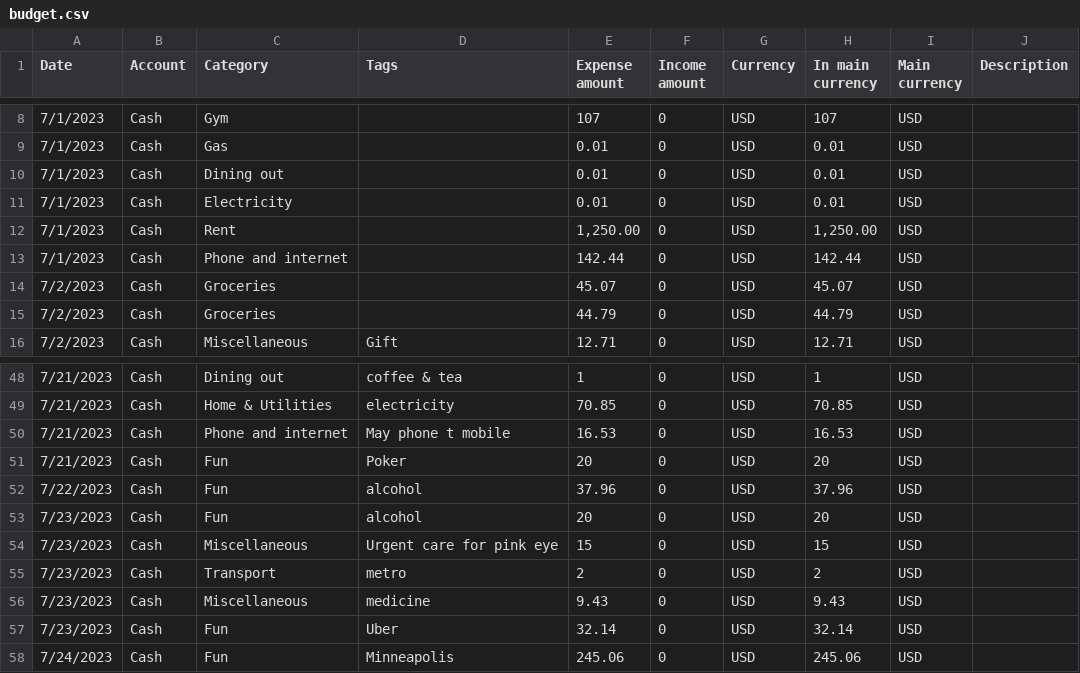
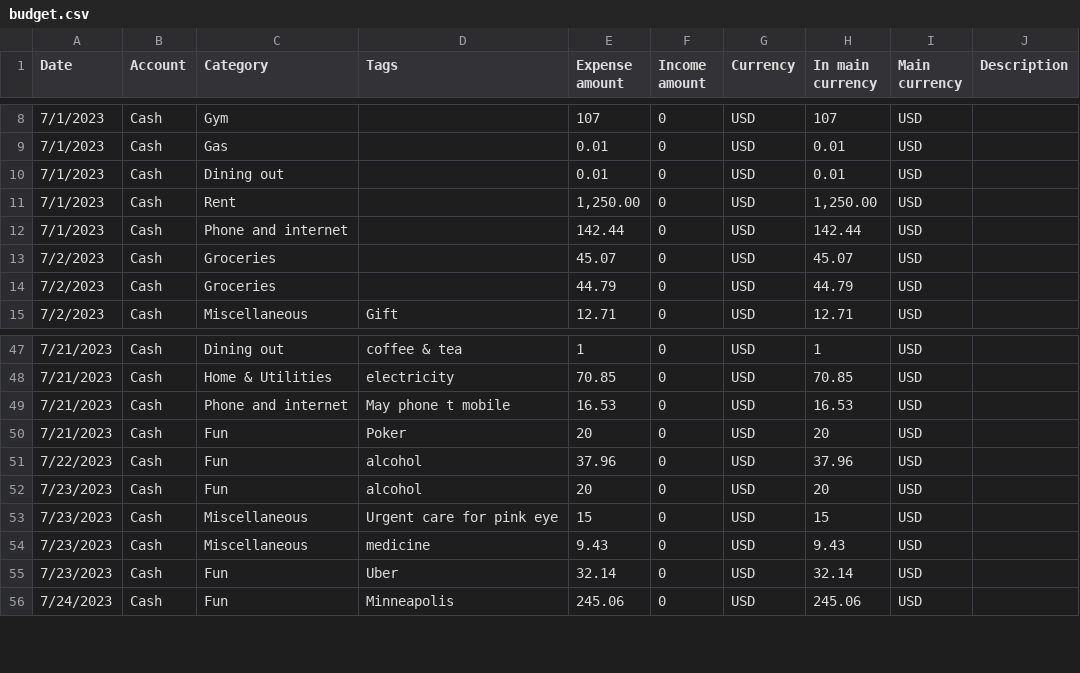
Before and after one commit to edward-quinn/budget, a CSV file: budget.csv, drawn as a sheet; only a part is shown, gaps mark what is left out.

Commit message:
data is cleaned. working on adding in budget columns to tibbles with expenses summarized.

```diff
--- a/budget.csv
+++ b/budget.csv
@@ -10,3 +10,2 @@ Date,Account,Category,Tags,Expense amount,Income amount,Currency,In main currenc
 7/1/2023,Cash,Dining out,,0.01,0,USD,0.01,USD,
-7/1/2023,Cash,Electricity,,0.01,0,USD,0.01,USD,
 7/1/2023,Cash,Rent,,"1,250.00",0,USD,"1,250.00",USD,
@@ -54,3 +53,2 @@ Date,Account,Category,Tags,Expense amount,Income amount,Currency,In main currenc
 7/23/2023,Cash,Miscellaneous,Urgent care for pink eye,15,0,USD,15,USD,
-7/23/2023,Cash,Transport,metro,2,0,USD,2,USD,
 7/23/2023,Cash,Miscellaneous,medicine,9.43,0,USD,9.43,USD,
```
Also changed, not shown: 1 other file.
